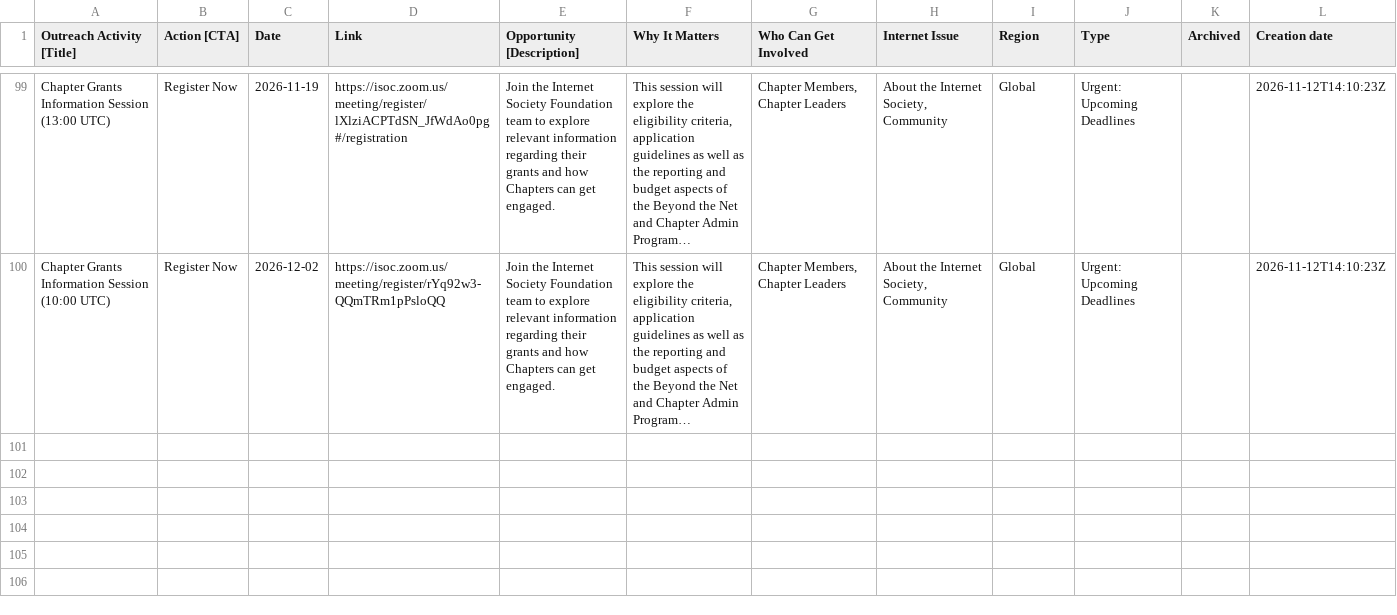
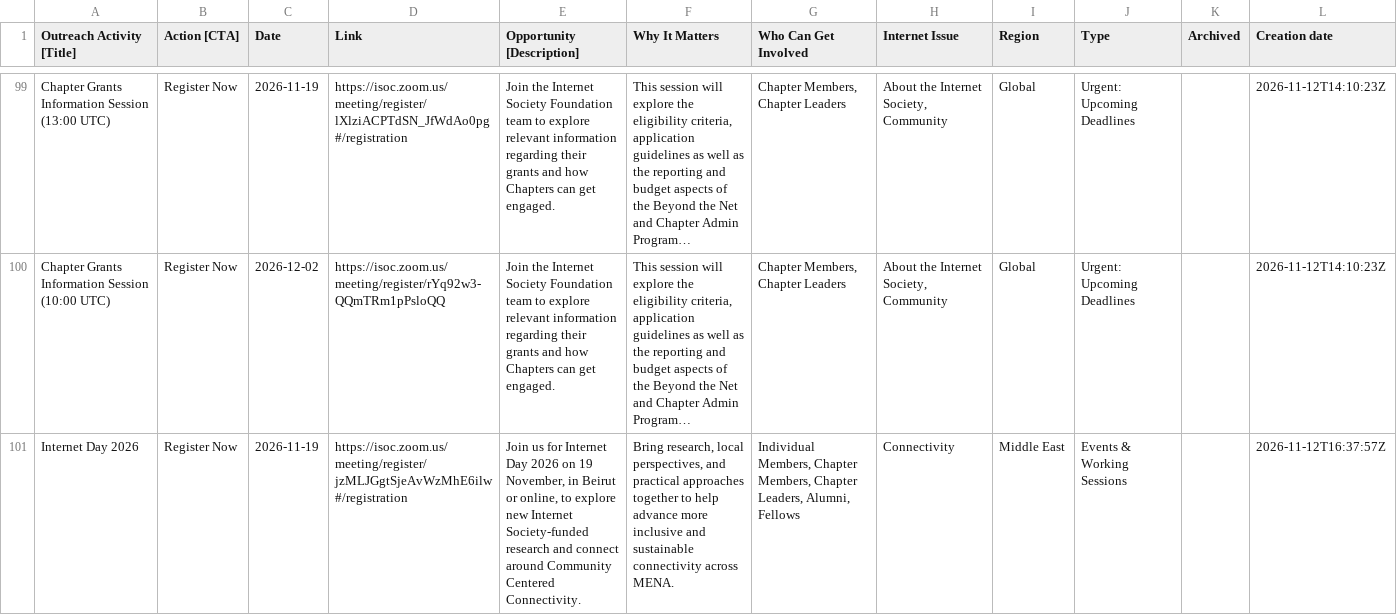
Before and after one commit to InternetSociety/community-opportunities, a CSV file: data/opportunities.csv, drawn as a sheet; only a part is shown, gaps mark what is left out; long unchanged cells end in …; the diff names each change by its address in the sheet, - before the commit and + after, or states it on an @@ line.

```diff
--- a/data/opportunities.csv
+++ b/data/opportunities.csv
+row 101: Internet Day 2026 | Register Now | 2026-11-19 | https://isoc.zoom.us/meeting/register/jzMLJGgtSjeAvWzMhE6ilw#/registration | Join us for Internet Day 2026 on 19 November, in Beirut or online, to explore new Internet Society-funded research and connect around Community Centered Connectivity. | Bring research, local perspectives, and practical approaches together to help advance more inclusive and sustainable connectivity across MENA. | Individual Members, Chapter Members, Chapter Leaders, Alumni, Fellows | Connectivity | Middle East | Events & Working Sessions |  | 2026-11-12T16:37:57Z
```
Also changed, not shown: 1 other file.
